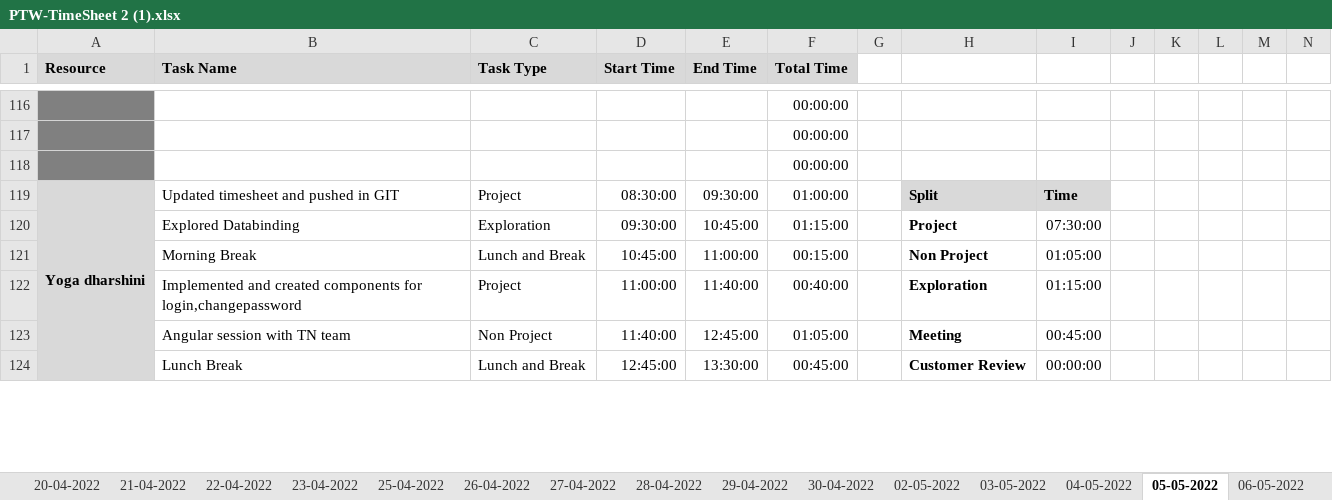
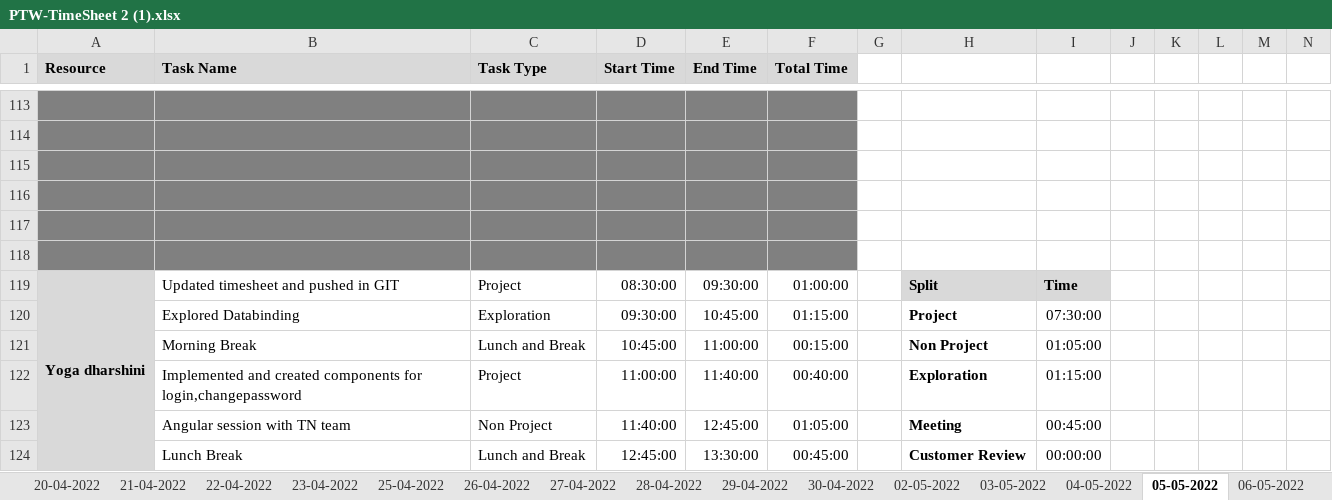
Before and after one commit to AspireTeamGenesis/Profile_Management, an Excel workbook: Process/Timesheet/PTW-TimeSheet 2 (1).xlsx, sheet 05-05-2022, drawn as a sheet; only a part is shown, gaps mark what is left out; values as stored, in another font and other column widths than the file's, no borders; conditional formats not drawn; addresses are those after the commit; rows hold the shown columns only; the diff covers the shown part only; the diff names each change by its address in the sheet, - before the commit and + after, or states it on an @@ line.

```diff
--- a/Process/Timesheet/PTW-TimeSheet 2 (1).xlsx (sheet 05-05-2022)
+++ b/Process/Timesheet/PTW-TimeSheet 2 (1).xlsx (sheet 05-05-2022)
-B113:F115 fill: none
+B113:F115 fill: #808080
-F113:F115 (Total Time): 00:00:00
+F113:F115 (Total Time): (empty)
+row 116: (empty)
+row 117: (empty)
+row 118: (empty)
```
Also changed, not shown: 8 added rows, 11 removed rows, 1 edited cell, cell formats and merged cells elsewhere in this sheet, sheet 09-05-2022, sheet 07-05-2022, sheet 06-05-2022, other sheet tabs, formulas that keep their value.
